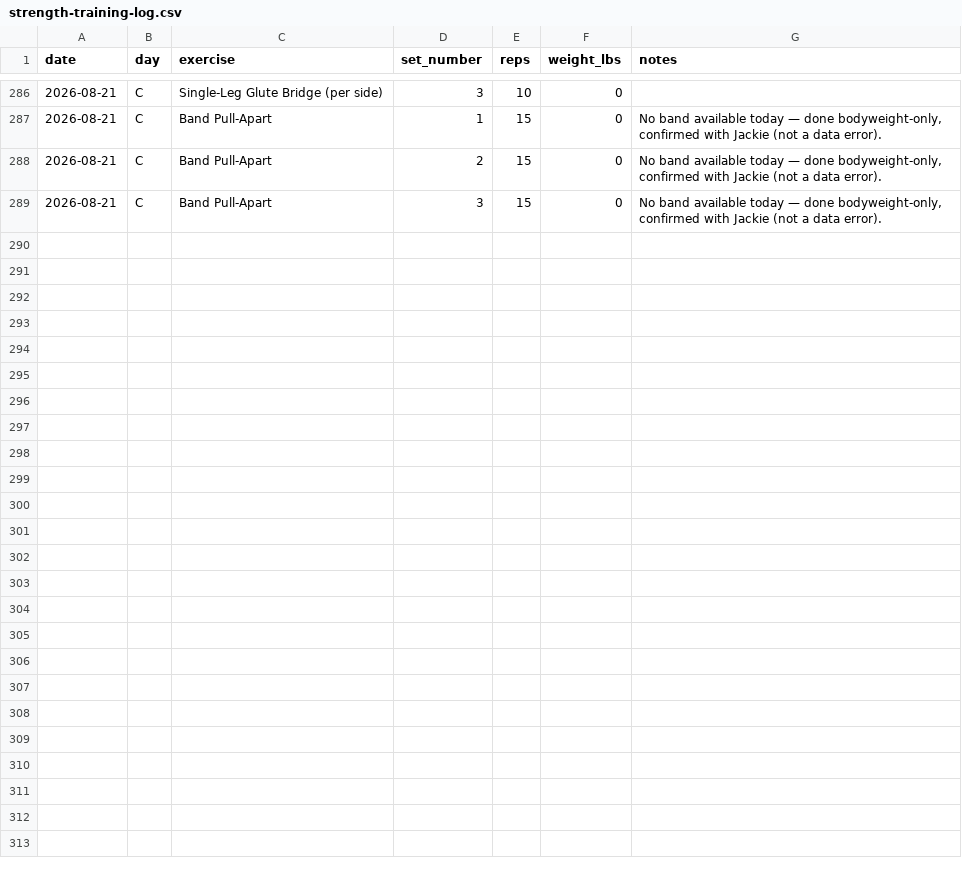
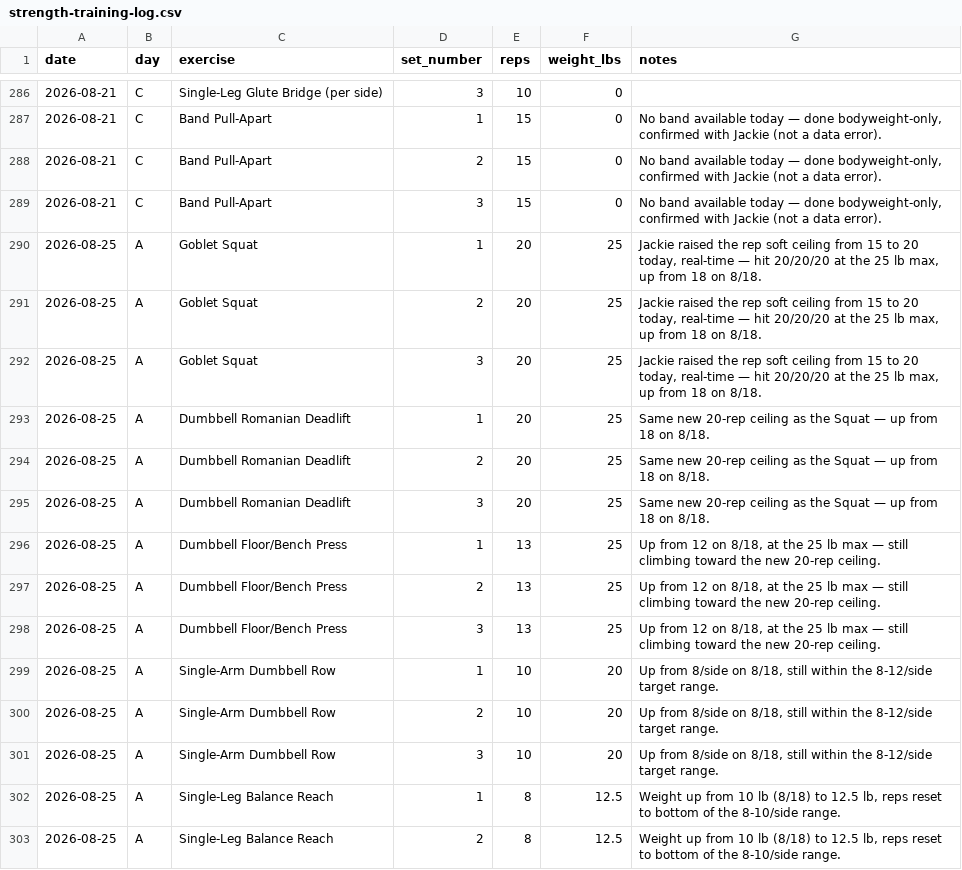
Before and after one commit to Synnovatia/Synnovatia-AIOS, a CSV file: data/strength-training-log.csv, drawn as a sheet; only a part is shown, gaps mark what is left out; the diff covers the shown part only; the diff names each change by its address in the sheet, - before the commit and + after, or states it on an @@ line.

Commit message:
LinkedIn Friday pillar switched from Client Win to What I'm Watching, new voice patterns logged from Jackie's rewrites; Day A strength worksheet built, session logged, rep ceiling raised to 20; Messy Middle standalone invitation finalized, built live in HubSpot, and the landing page's missing close date fixed on production

```diff
--- a/data/strength-training-log.csv
+++ b/data/strength-training-log.csv
+row 290: 2026-08-25 | A | Goblet Squat | 1 | 20 | 25 | Jackie raised the rep soft ceiling from 15 to 20 today, real-time — hit 20/20/20 at the 25 lb max, up from 18 on 8/18.
+row 291: 2026-08-25 | A | Goblet Squat | 2 | 20 | 25 | Jackie raised the rep soft ceiling from 15 to 20 today, real-time — hit 20/20/20 at the 25 lb max, up from 18 on 8/18.
+row 292: 2026-08-25 | A | Goblet Squat | 3 | 20 | 25 | Jackie raised the rep soft ceiling from 15 to 20 today, real-time — hit 20/20/20 at the 25 lb max, up from 18 on 8/18.
+row 293: 2026-08-25 | A | Dumbbell Romanian Deadlift | 1 | 20 | 25 | Same new 20-rep ceiling as the Squat — up from 18 on 8/18.
+row 294: 2026-08-25 | A | Dumbbell Romanian Deadlift | 2 | 20 | 25 | Same new 20-rep ceiling as the Squat — up from 18 on 8/18.
+row 295: 2026-08-25 | A | Dumbbell Romanian Deadlift | 3 | 20 | 25 | Same new 20-rep ceiling as the Squat — up from 18 on 8/18.
+row 296: 2026-08-25 | A | Dumbbell Floor/Bench Press | 1 | 13 | 25 | Up from 12 on 8/18, at the 25 lb max — still climbing toward the new 20-rep ceiling.
+row 297: 2026-08-25 | A | Dumbbell Floor/Bench Press | 2 | 13 | 25 | Up from 12 on 8/18, at the 25 lb max — still climbing toward the new 20-rep ceiling.
+row 298: 2026-08-25 | A | Dumbbell Floor/Bench Press | 3 | 13 | 25 | Up from 12 on 8/18, at the 25 lb max — still climbing toward the new 20-rep ceiling.
+row 299: 2026-08-25 | A | Single-Arm Dumbbell Row | 1 | 10 | 20 | Up from 8/side on 8/18, still within the 8-12/side target range.
+row 300: 2026-08-25 | A | Single-Arm Dumbbell Row | 2 | 10 | 20 | Up from 8/side on 8/18, still within the 8-12/side target range.
+row 301: 2026-08-25 | A | Single-Arm Dumbbell Row | 3 | 10 | 20 | Up from 8/side on 8/18, still within the 8-12/side target range.
+row 302: 2026-08-25 | A | Single-Leg Balance Reach | 1 | 8 | 12.5 | Weight up from 10 lb (8/18) to 12.5 lb, reps reset to bottom of the 8-10/side range.
+row 303: 2026-08-25 | A | Single-Leg Balance Reach | 2 | 8 | 12.5 | Weight up from 10 lb (8/18) to 12.5 lb, reps reset to bottom of the 8-10/side range.
```
Also changed, not shown: 13 added rows elsewhere in this file, personal/workout-logs/session-log.csv, 10 other files.
